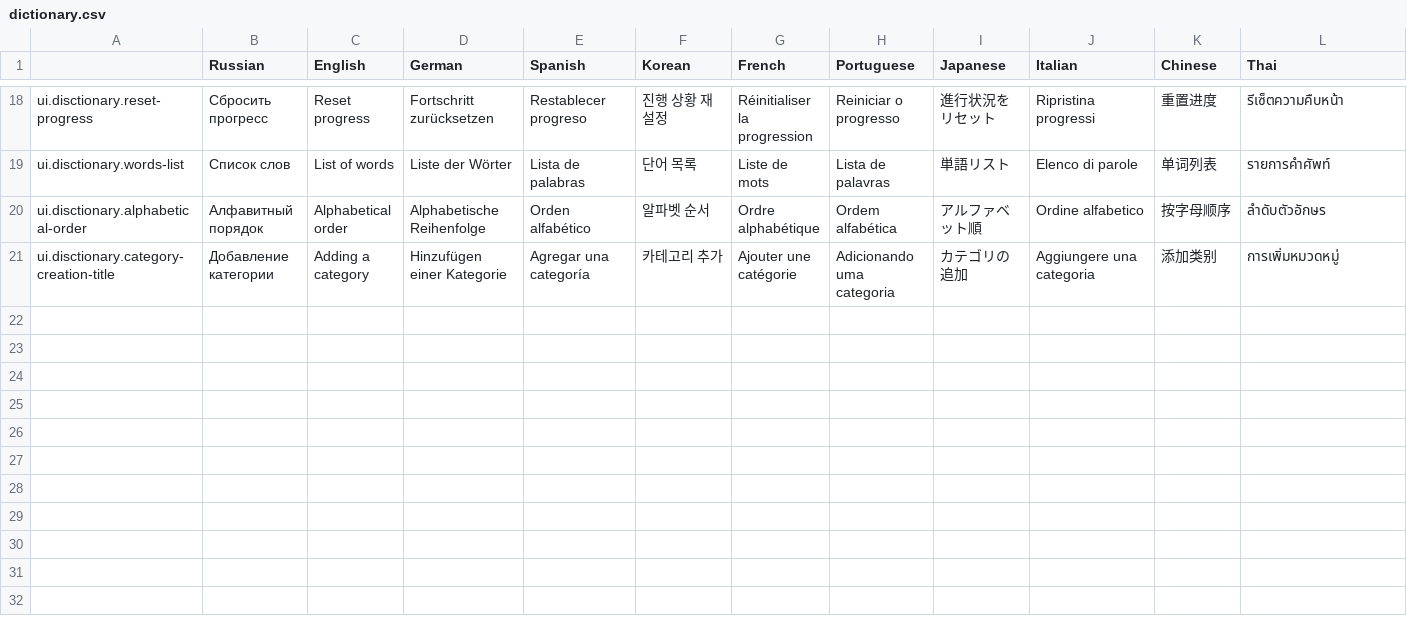
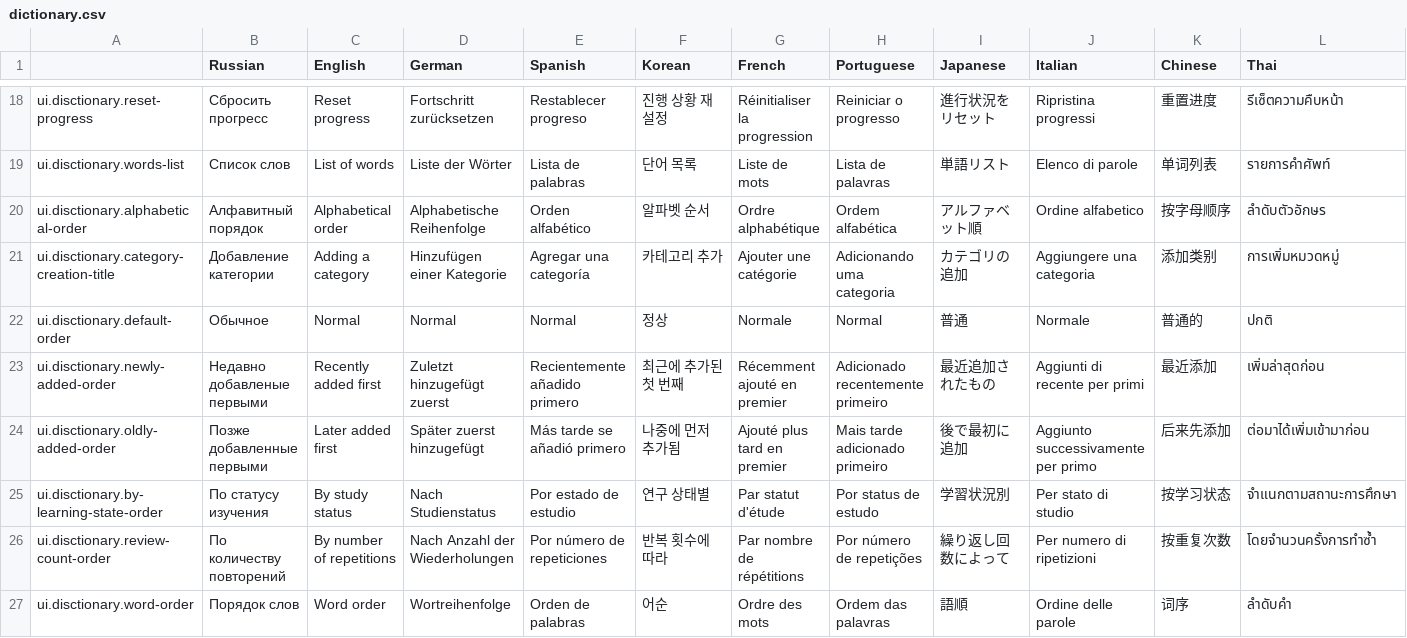
Before and after one commit to hurriCase/interval-ai, a CSV file: Assets/Resources/CustomLocalization/Localization/dictionary.csv, drawn as a sheet; only a part is shown, gaps mark what is left out; rows hold the shown columns only; the diff names each change by its address in the sheet, - before the commit and + after, or states it on an @@ line.

Commit message:
[feat] word order

```diff
--- a/Assets/Resources/CustomLocalization/Localization/dictionary.csv
+++ b/Assets/Resources/CustomLocalization/Localization/dictionary.csv
+row 22: ui.disctionary.default-order | Обычное | Normal | Normal | Normal | 정상 | Normale | Normal | 普通 | Normale | 普通的 | ปกติ
+row 23: ui.disctionary.newly-added-order | Недавно добавленые первыми | Recently added first | Zuletzt hinzugefügt zuerst | Recientemente añadido primero | 최근에 추가된 첫 번째 | Récemment ajouté en premier | Adicionado recentemente primeiro | 最近追加されたもの | Aggiunti di recente per primi | 最近添加 | เพิ่มล่าสุดก่อน
+row 24: ui.disctionary.oldly-added-order | Позже добавленные первыми | Later added first | Später zuerst hinzugefügt | Más tarde se añadió primero | 나중에 먼저 추가됨 | Ajouté plus tard en premier | Mais tarde adicionado primeiro | 後で最初に追加 | Aggiunto successivamente per primo | 后来先添加 | ต่อมาได้เพิ่มเข้ามาก่อน
+row 25: ui.disctionary.by-learning-state-order | По статусу изучения | By study status | Nach Studienstatus | Por estado de estudio | 연구 상태별 | Par statut d'étude | Por status de estudo | 学習状況別 | Per stato di studio | 按学习状态 | จำแนกตามสถานะการศึกษา
+row 26: ui.disctionary.review-count-order | По количеству повторений | By number of repetitions | Nach Anzahl der Wiederholungen | Por número de repeticiones | 반복 횟수에 따라 | Par nombre de répétitions | Por número de repetições | 繰り返し回数によって | Per numero di ripetizioni | 按重复次数 | โดยจำนวนครั้งการทำซ้ำ
+row 27: ui.disctionary.word-order | Порядок слов | Word order | Wortreihenfolge | Orden de palabras | 어순 | Ordre des mots | Ordem das palavras | 語順 | Ordine delle parole | 词序 | ลำดับคำ
```
Also changed, not shown: Assets/Source/Texts/CSV/categories.csv, 40 other files.
